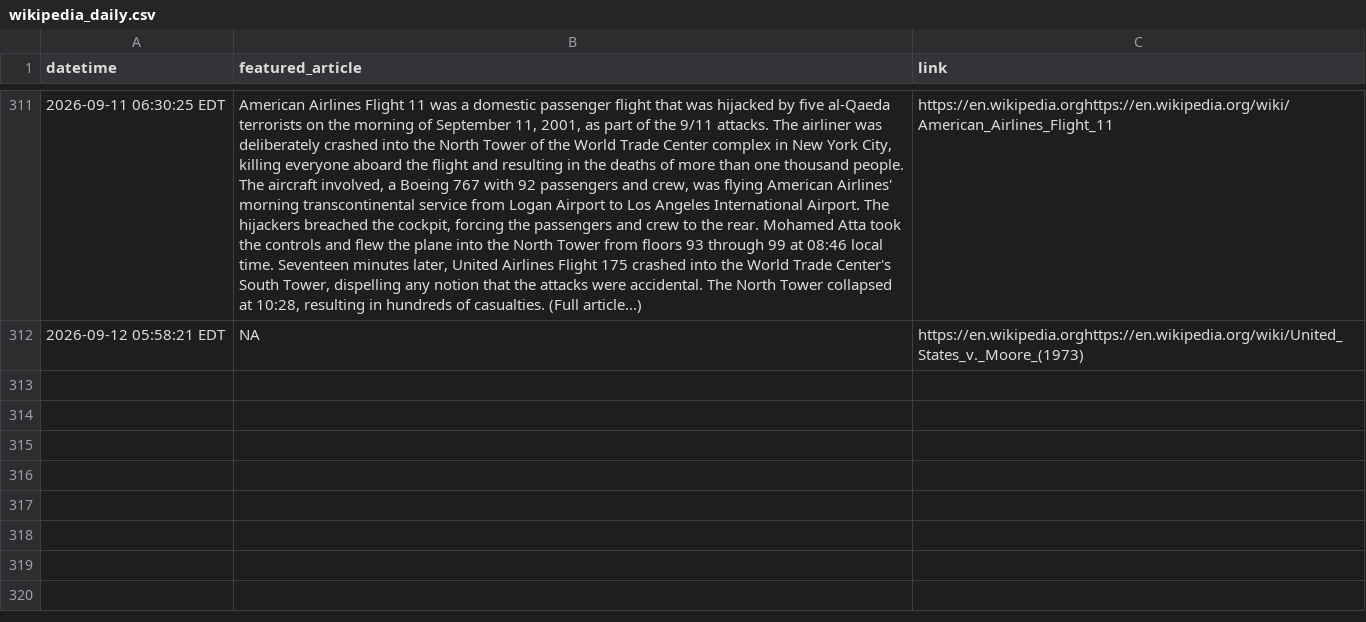
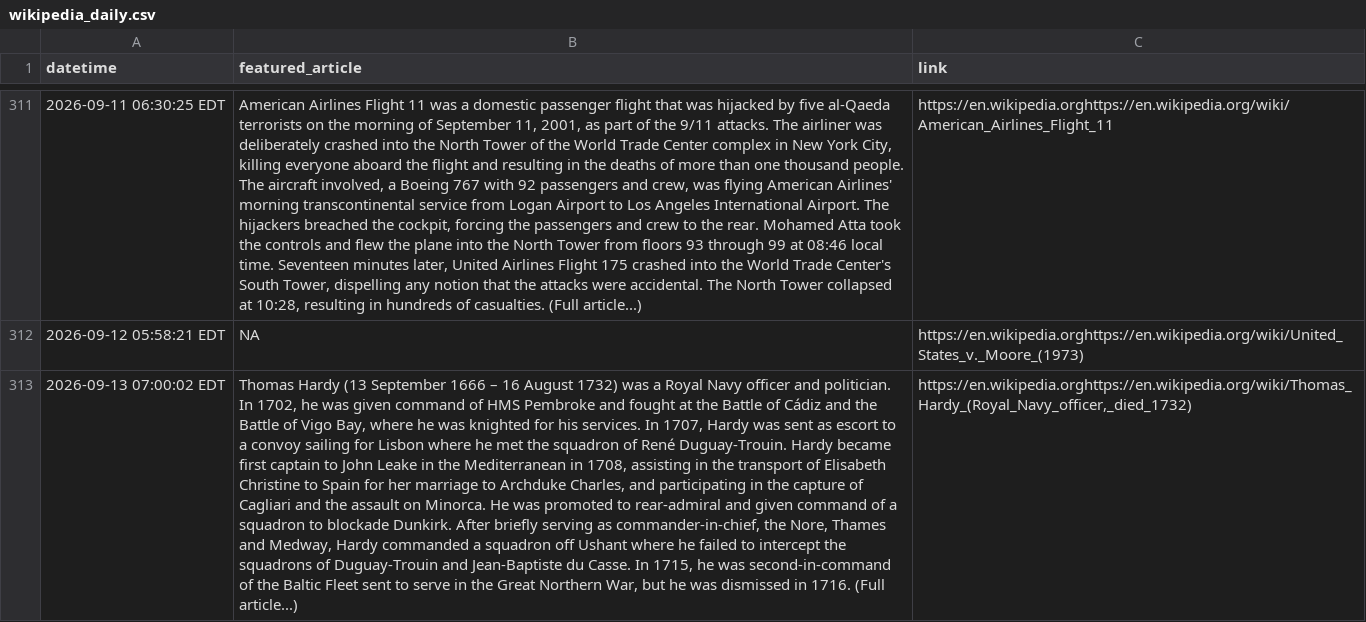
Before and after one commit to jonmccurdy/wikipedia-daily-scraper, a CSV file: data/wikipedia_daily.csv, drawn as a sheet; only a part is shown, gaps mark what is left out; the diff names each change by its address in the sheet, - before the commit and + after, or states it on an @@ line.

```diff
--- a/data/wikipedia_daily.csv
+++ b/data/wikipedia_daily.csv
+row 313: 2026-09-13 07:00:02 EDT | Thomas Hardy (13 September 1666 – 16 August 1732) was a Royal Navy officer and politician. In 1702, he was given command of HMS Pembroke and fought at the Battle of Cádiz and the Battle of Vigo Bay, where he was knighted for his services. In 1707, Hardy was sent as escort to a convoy sailing for Lisbon where he met the squadron of René Duguay-Trouin. Hardy became first captain to John Leake in the Mediterranean in 1708, assisting in the transport of Elisabeth Christine to Spain for her marriage to Archduke Charles, and participating in the capture of Cagliari and the assault on Minorca. He was promoted to rear-admiral and given command of a squadron to blockade Dunkirk. After briefly serving as commander-in-chief, the Nore, Thames and Medway, Hardy commanded a squadron off Ushant where he failed to intercept the squadrons of Duguay-Trouin and Jean-Baptiste du Casse. In 1715, he was second-in-command of the Baltic Fleet sent to serve in the Great Northern War, but he was dismissed in 1716. (Full article...) | https://en.wikipedia.orghttps://en.wikipedia.org/wiki/Thomas_Hardy_(Royal_Navy_officer,_died_1732)
```
